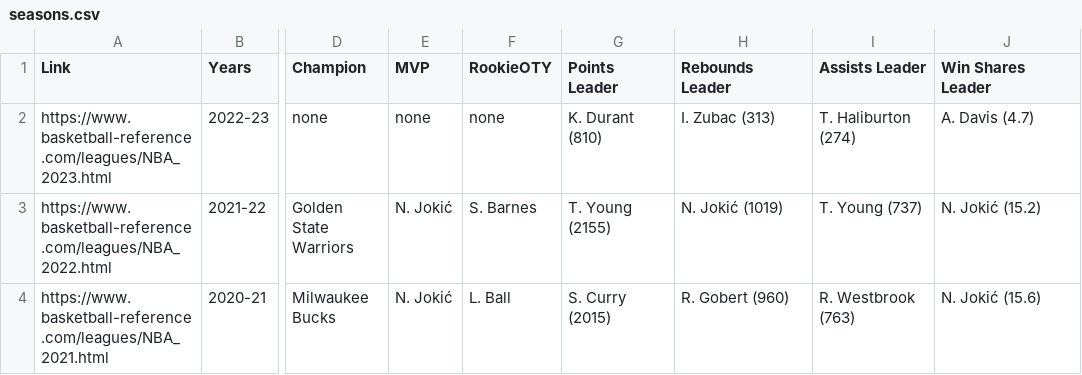
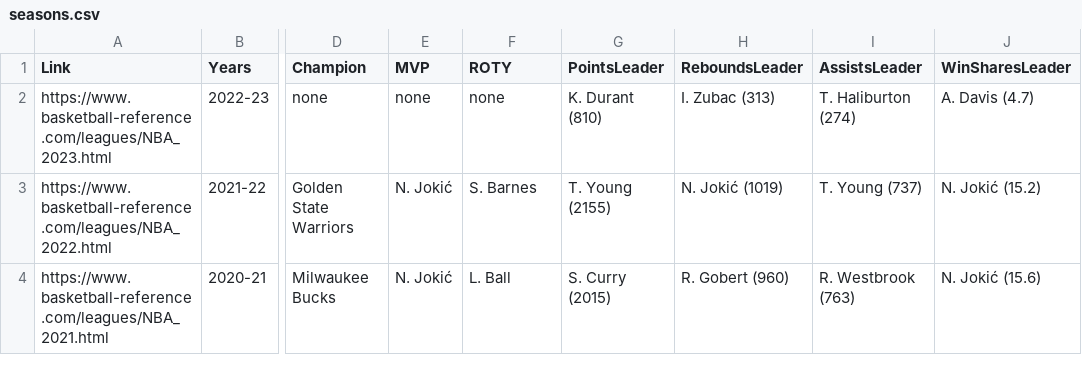
Before and after one commit to joellpz/M06-UF2-JDBC, a CSV file: data/CSV/seasons.csv, drawn as a sheet; only a part is shown, gaps mark what is left out; the diff names each change by its address in the sheet, - before the commit and + after, or states it on an @@ line.

```diff
--- a/data/CSV/seasons.csv
+++ b/data/CSV/seasons.csv
-F1: RookieOTY
+F1: ROTY
-G1: Points Leader
+G1: PointsLeader
-H1: Rebounds Leader
+H1: ReboundsLeader
-I1: Assists Leader
+I1: AssistsLeader
-J1: Win Shares Leader
+J1: WinSharesLeader
```
Also changed, not shown: data/CSV/games.csv, data/CSV/playerSeasons.csv, 19 other files.
